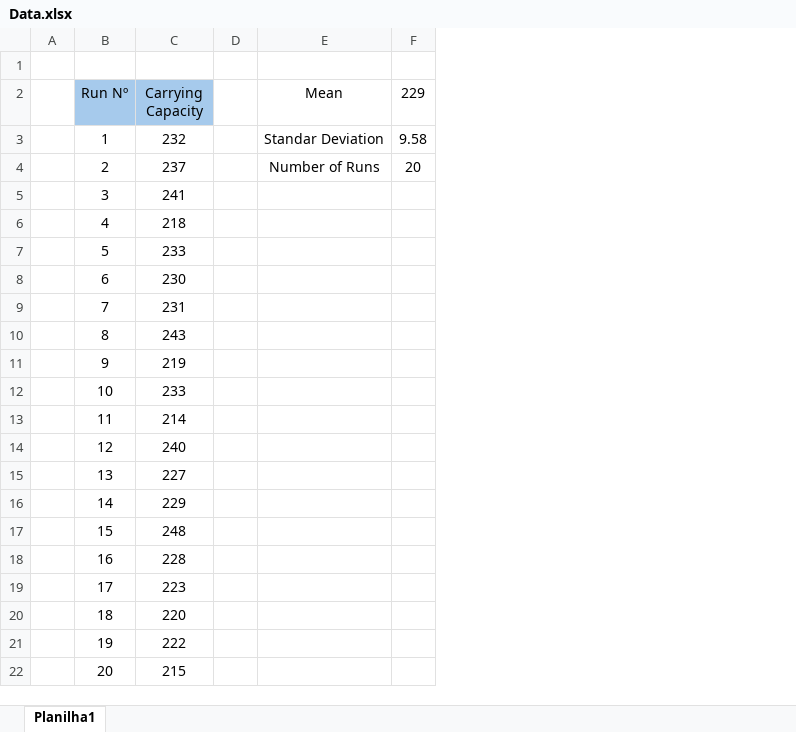
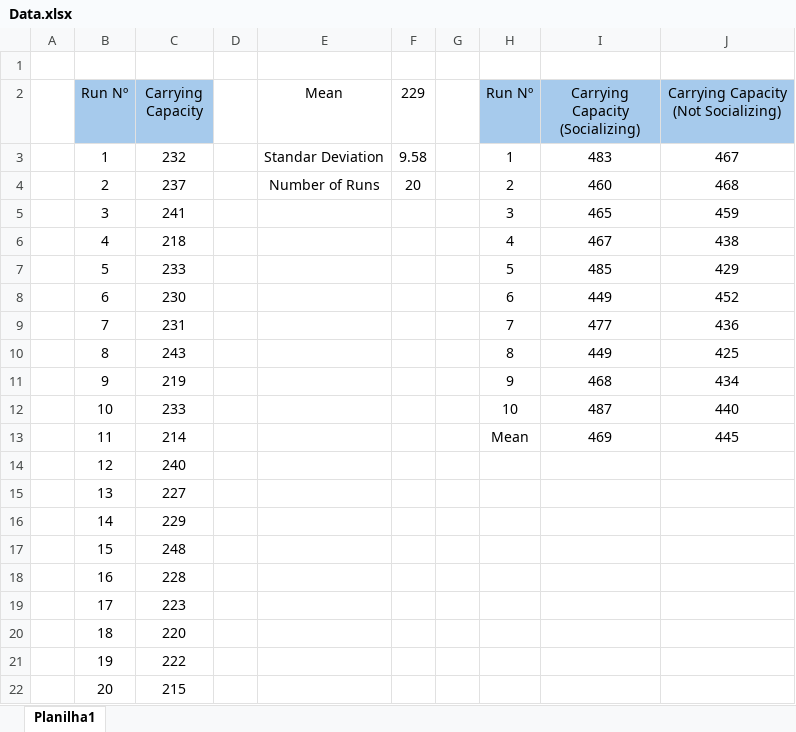
Before and after one commit to Dauboau/KnowledgeAndAgentSystems, an Excel workbook: kas_assignment1/Data.xlsx, sheet Planilha1, drawn as a sheet; values as stored, in another font and other column widths than the file's, no borders; the diff names each change by its address in the sheet, - before the commit and + after, or states it on an @@ line.

```diff
--- a/kas_assignment1/Data.xlsx (sheet Planilha1)
+++ b/kas_assignment1/Data.xlsx (sheet Planilha1)
+column G, empty
+column H (Run Nº), rows 3-13: 1 | 2 | 3 | 4 | 5 | 6 | 7 | 8 | 9 | 10 | Mean
+column I (Carrying Capacity (Socializing)), rows 3-13: 483 | 460 | 465 | 467 | 485 | 449 | 477 | 449 | 468 | 487 | 469
+column J, rows 2-13: Carrying Capacity (Not Socializing) | 467 | 468 | 459 | 438 | 429 | 452 | 436 | 425 | 434 | 440 | 445
```
Also changed, not shown: 1 other file.
